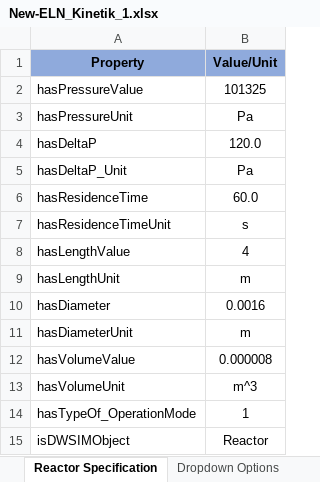
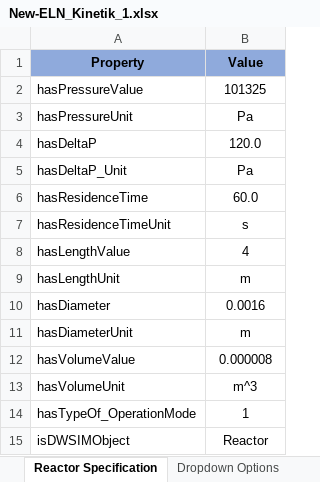
Before and after one commit to TUDoAD/Abschlussarbeiten_Behr, an Excel workbook: Abbaspour/ELNs/New-ELN_Kinetik_1.xlsx, sheet Reactor Specification, drawn as a sheet; values as stored, in another font and other column widths than the file's, no borders; the diff names each change by its address in the sheet, - before the commit and + after, or states it on an @@ line.

Commit message:
Update New-ELN_Kinetik_1.xlsx

```diff
--- a/Abbaspour/ELNs/New-ELN_Kinetik_1.xlsx (sheet Reactor Specification)
+++ b/Abbaspour/ELNs/New-ELN_Kinetik_1.xlsx (sheet Reactor Specification)
-B1: Value/Unit
+B1: Value
```
